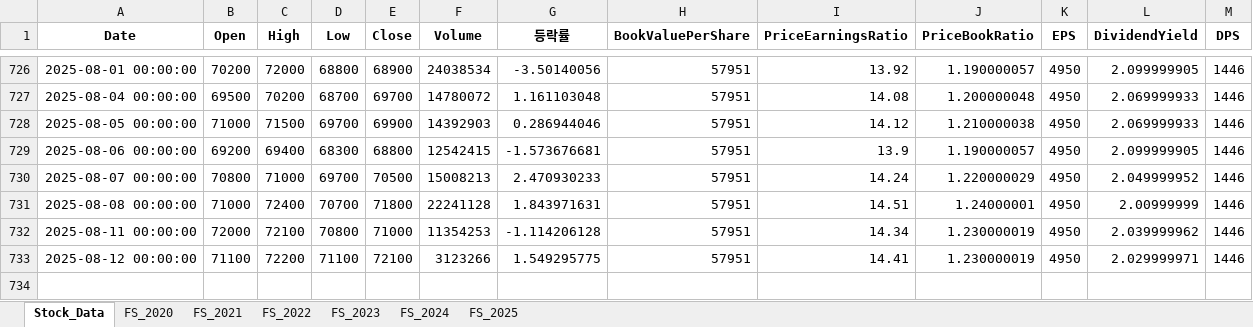
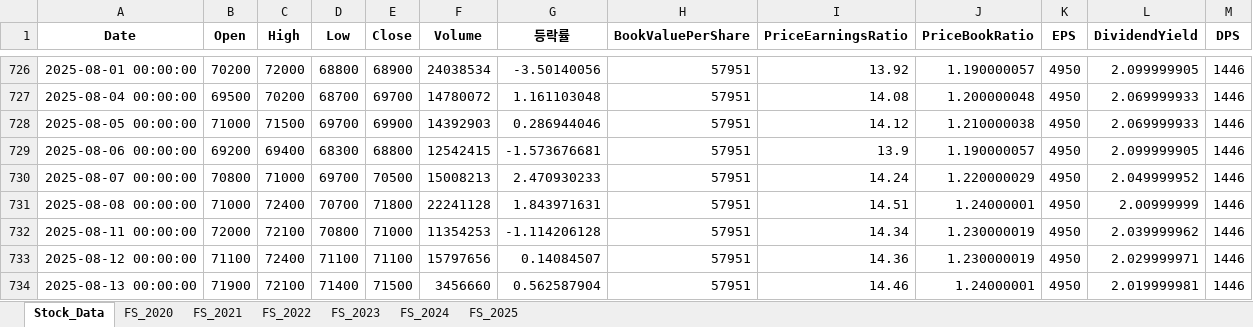
Before and after one commit to fresh601/stocks, an Excel workbook: stock_data.xlsx, sheet Stock_Data, drawn as a sheet; only a part is shown, gaps mark what is left out; values as stored, in another font and other column widths than the file's, no borders; the diff names each change by its address in the sheet, - before the commit and + after, or states it on an @@ line.

```diff
--- a/stock_data.xlsx (sheet Stock_Data)
+++ b/stock_data.xlsx (sheet Stock_Data)
-C733 (High): 72200
+C733 (High): 72400
-E733 (Close): 72100
+E733 (Close): 71100
-F733 (Volume): 3123266
+F733 (Volume): 15797656
-G733 (등락률): 1.549295775
+G733 (등락률): 0.14084507
-I733 (PriceEarningsRatio): 14.41
+I733 (PriceEarningsRatio): 14.36
+row 734: 2025-08-13 00:00:00 | 71900 | 72100 | 71400 | 71500 | 3456660 | 0.562587904 | 57951 | 14.46 | 1.24000001 | 4950 | 2.019999981 | 1446
```
Also changed, not shown: 3 other files.
